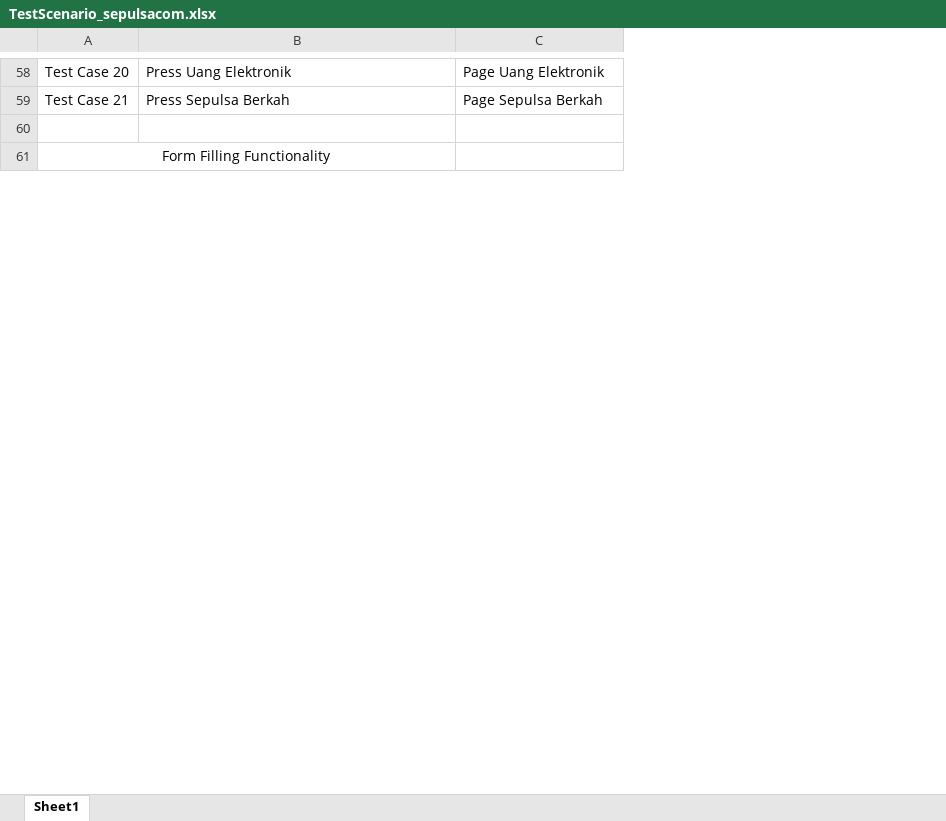
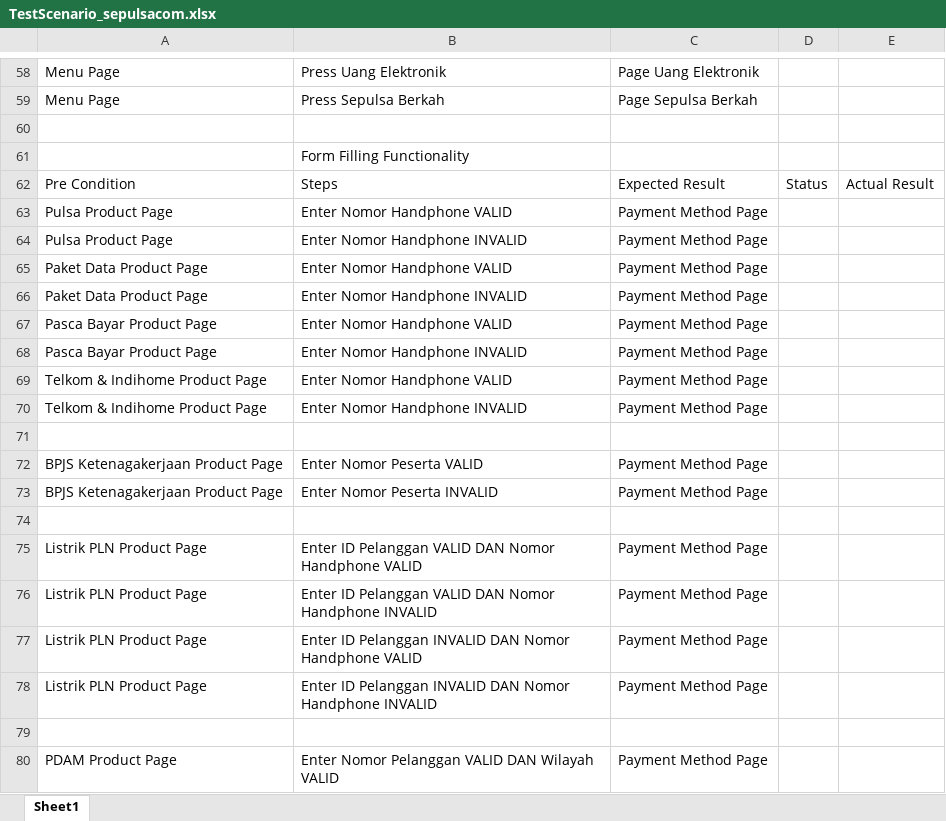
Before and after one commit to danielyoga/qe_daniel-yogatama-maydiputra, an Excel workbook: 5_Testing Documentation/praktikum/TestScenario_sepulsacom.xlsx, sheet Sheet1, drawn as a sheet; only a part is shown, gaps mark what is left out; values as stored, in another font and other column widths than the file's, no borders; conditional formats not drawn; removed rows and columns are numbered as before the commit, all else as after; the diff covers the shown part only; the diff names each change by its address in the sheet, - before the commit and + after, or states it on an @@ line.

```diff
--- a/5_Testing Documentation/praktikum/TestScenario_sepulsacom.xlsx (sheet Sheet1)
+++ b/5_Testing Documentation/praktikum/TestScenario_sepulsacom.xlsx (sheet Sheet1)
-column A, rows 58-61: Test Case 20 | Test Case 21 |  | Form Filling Functionality
+column A, rows 58-59: Menu Page | Menu Page
+column D, empty
+column E, empty
+row 61:  | Form Filling Functionality
+row 62: Pre Condition | Steps | Expected Result | Status | Actual Result
+row 63: Pulsa Product Page | Enter Nomor Handphone VALID | Payment Method Page
+row 64: Pulsa Product Page | Enter Nomor Handphone INVALID | Payment Method Page
+row 65: Paket Data Product Page | Enter Nomor Handphone VALID | Payment Method Page
+row 66: Paket Data Product Page | Enter Nomor Handphone INVALID | Payment Method Page
+row 67: Pasca Bayar Product Page | Enter Nomor Handphone VALID | Payment Method Page
+row 68: Pasca Bayar Product Page | Enter Nomor Handphone INVALID | Payment Method Page
+row 69: Telkom & Indihome Product Page | Enter Nomor Handphone VALID | Payment Method Page
+row 70: Telkom & Indihome Product Page | Enter Nomor Handphone INVALID | Payment Method Page
+row 72: BPJS Ketenagakerjaan Product Page | Enter Nomor Peserta VALID | Payment Method Page
+row 73: BPJS Ketenagakerjaan Product Page | Enter Nomor Peserta INVALID | Payment Method Page
+row 74: (empty)
+row 75: Listrik PLN Product Page | Enter ID Pelanggan VALID DAN Nomor Handphone VALID | Payment Method Page
+row 76: Listrik PLN Product Page | Enter ID Pelanggan VALID DAN Nomor Handphone INVALID | Payment Method Page
+row 77: Listrik PLN Product Page | Enter ID Pelanggan INVALID DAN Nomor Handphone VALID | Payment Method Page
+row 78: Listrik PLN Product Page | Enter ID Pelanggan INVALID DAN Nomor Handphone INVALID | Payment Method Page
+row 79: (empty)
+row 80: PDAM Product Page | Enter Nomor Pelanggan VALID DAN Wilayah VALID | Payment Method Page
```
Also changed, not shown: 45 added rows, 37 removed rows and 48 edited cells elsewhere in this sheet, 1 other file.
